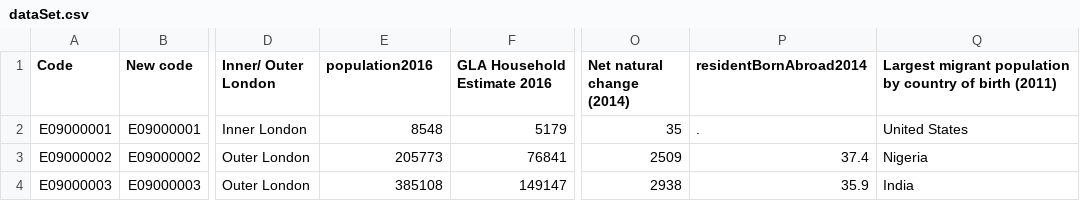
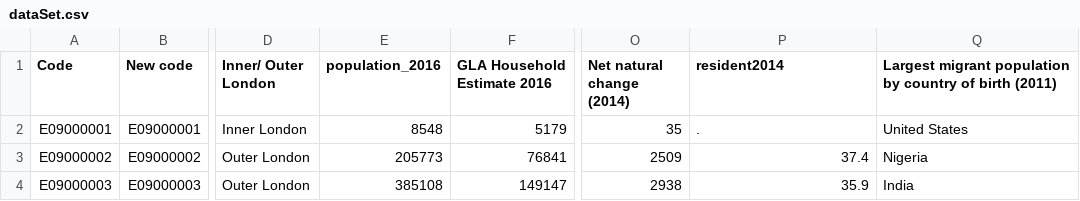
Before and after one commit to b-qureshi/web, a CSV file: dataSet.csv, drawn as a sheet; only a part is shown, gaps mark what is left out; the diff names each change by its address in the sheet, - before the commit and + after, or states it on an @@ line.

Commit message:
Update dataSet.csv

```diff
--- a/dataSet.csv
+++ b/dataSet.csv
-E1: population2016
+E1: population_2016
-P1: residentBornAbroad2014
+P1: resident2014
```
